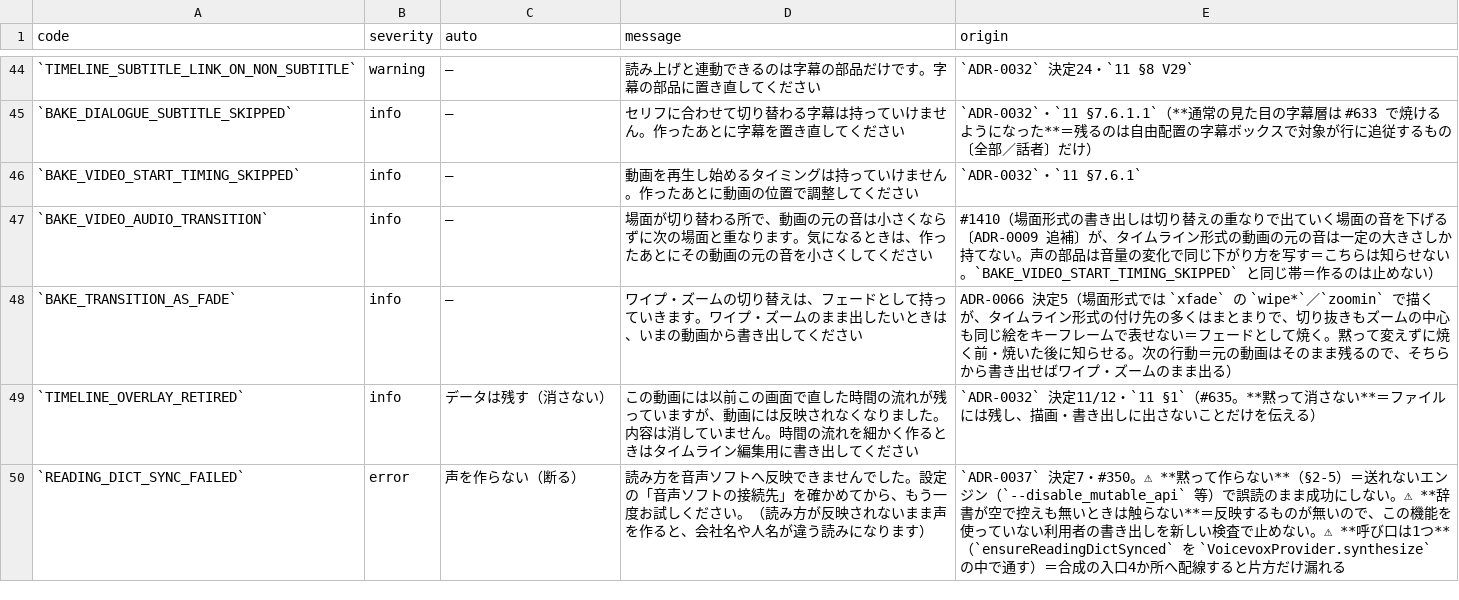
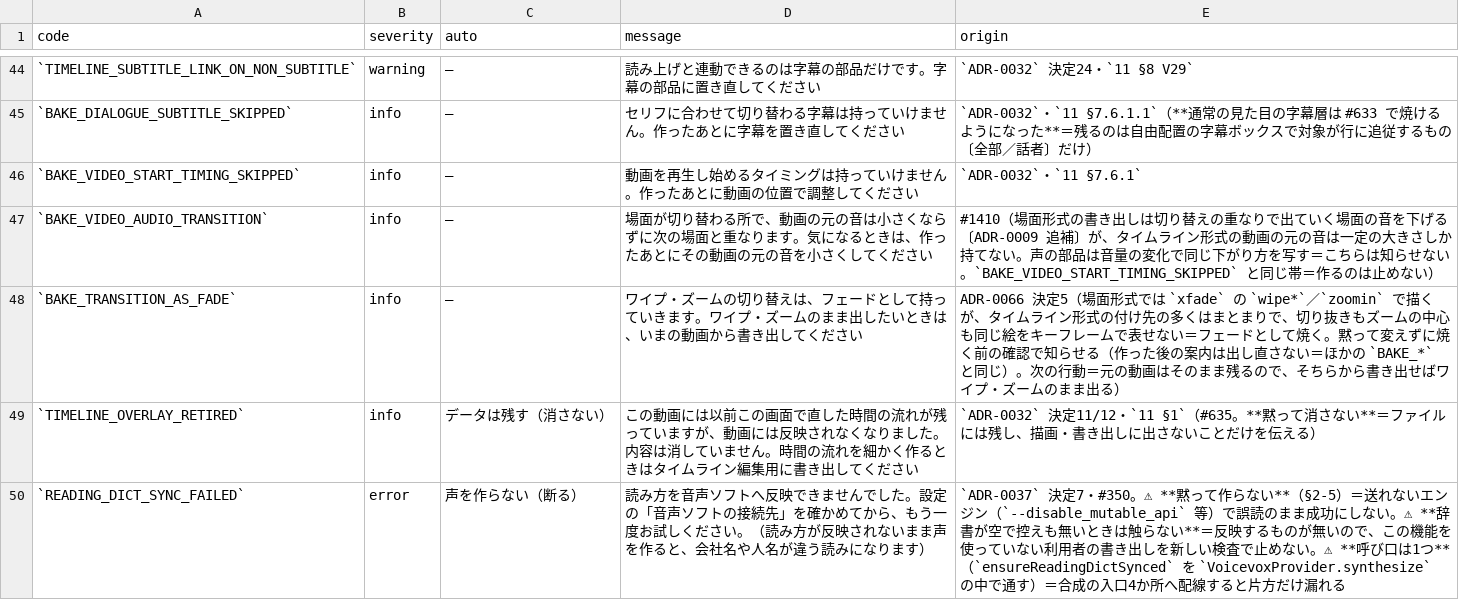
Before and after one commit to fujii-yuki-star/star-recruit-studio, a TSV file: docs/yuko_recruit_docs/errors/error-state-table.tsv, drawn as a sheet; only a part is shown, gaps mark what is left out.

```diff
--- a/docs/yuko_recruit_docs/errors/error-state-table.tsv
+++ b/docs/yuko_recruit_docs/errors/error-state-table.tsv
@@ -47,3 +47,3 @@ code	severity	auto	message	origin
 `BAKE_VIDEO_AUDIO_TRANSITION`	info	—	場面が切り替わる所で、動画の元の音は小さくならずに次の場面と重なります。気になるときは、作ったあとにその動画の元の音を小さくしてください	#1410（場面形式の書き出しは切り替えの重なりで出ていく場面の音を下げる〔ADR-0009 追補〕が、タイムライン形式の動画の元の音は一定の大きさしか持てない。声の部品は音量の変化で同じ下がり方を写す＝こちらは知らせない。`BAKE_VIDEO_START_TIMING_SKIPPED` と同じ帯＝作るのは止めない）
-`BAKE_TRANSITION_AS_FADE`	info	—	ワイプ・ズームの切り替えは、フェードとして持っていきます。ワイプ・ズームのまま出したいときは、いまの動画から書き出してください	ADR-0066 決定5（場面形式では `xfade` の `wipe*`／`zoomin` で描くが、タイムライン形式の付け先の多くはまとまりで、切り抜きもズームの中心も同じ絵をキーフレームで表せない＝フェードとして焼く。黙って変えずに焼く前・焼いた後に知らせる。次の行動＝元の動画はそのまま残るので、そちらから書き出せばワイプ・ズームのまま出る）
+`BAKE_TRANSITION_AS_FADE`	info	—	ワイプ・ズームの切り替えは、フェードとして持っていきます。ワイプ・ズームのまま出したいときは、いまの動画から書き出してください	ADR-0066 決定5（場面形式では `xfade` の `wipe*`／`zoomin` で描くが、タイムライン形式の付け先の多くはまとまりで、切り抜きもズームの中心も同じ絵をキーフレームで表せない＝フェードとして焼く。黙って変えずに焼く前の確認で知らせる（作った後の案内は出し直さない＝ほかの `BAKE_*` と同じ）。次の行動＝元の動画はそのまま残るので、そちらから書き出せばワイプ・ズームのまま出る）
 `TIMELINE_OVERLAY_RETIRED`	info	データは残す（消さない）	この動画には以前この画面で直した時間の流れが残っていますが、動画には反映されなくなりました。内容は消していません。時間の流れを細かく作るときはタイムライン編集用に書き出してください	`ADR-0032` 決定11/12・`11 §1`（#635。**黙って消さない**＝ファイルには残し、描画・書き出しに出さないことだけを伝える）
```
Also changed, not shown: 4 other files.
